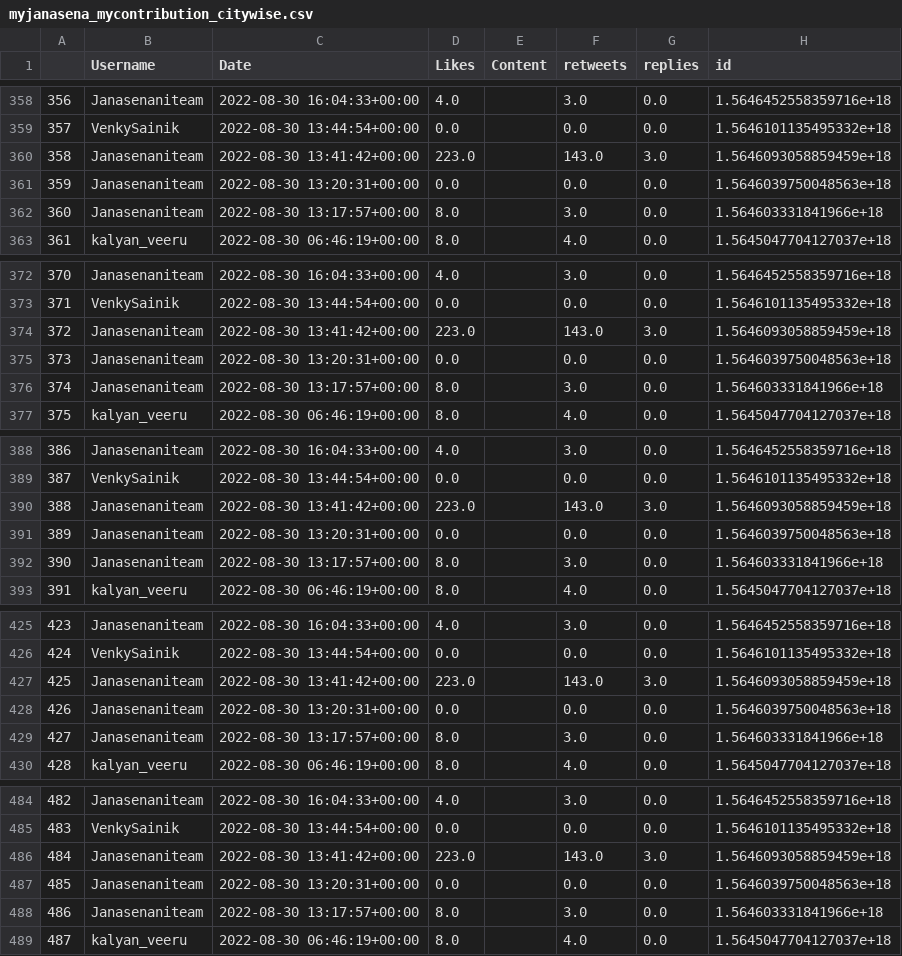
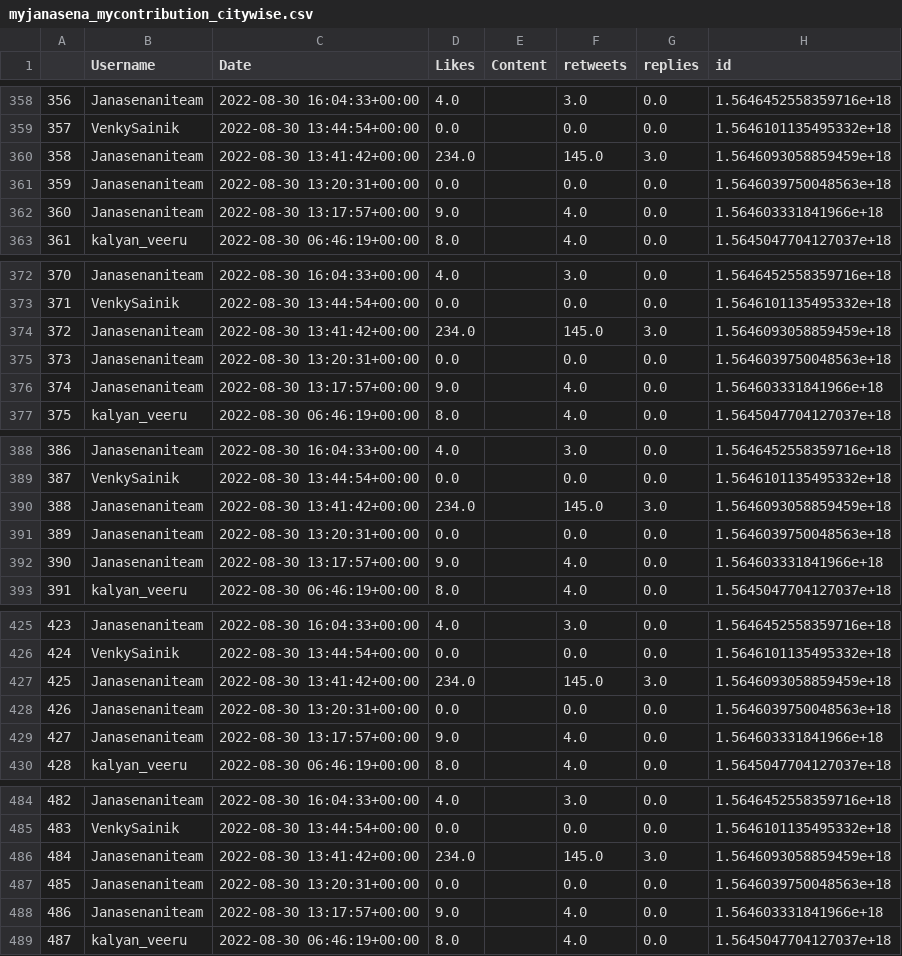
Before and after one commit to harishindl/janasenatweetdashboard, a CSV file: myjanasena_mycontribution_citywise.csv, drawn as a sheet; only a part is shown, gaps mark what is left out; the diff covers the shown part only; the diff names each change by its address in the sheet, - before the commit and + after, or states it on an @@ line.

Commit message:
committing files

```diff
--- a/myjanasena_mycontribution_citywise.csv
+++ b/myjanasena_mycontribution_citywise.csv
-D360 (Likes): 223.0
+D360 (Likes): 234.0
-F360 (retweets): 143.0
+F360 (retweets): 145.0
-D362 (Likes): 8.0
+D362 (Likes): 9.0
-F362 (retweets): 3.0
+F362 (retweets): 4.0
-D374 (Likes): 223.0
+D374 (Likes): 234.0
-F374 (retweets): 143.0
+F374 (retweets): 145.0
-D376 (Likes): 8.0
+D376 (Likes): 9.0
-F376 (retweets): 3.0
+F376 (retweets): 4.0
-D390 (Likes): 223.0
+D390 (Likes): 234.0
-F390 (retweets): 143.0
+F390 (retweets): 145.0
-D392 (Likes): 8.0
+D392 (Likes): 9.0
-F392 (retweets): 3.0
+F392 (retweets): 4.0
-D427 (Likes): 223.0
+D427 (Likes): 234.0
-F427 (retweets): 143.0
+F427 (retweets): 145.0
-D429 (Likes): 8.0
+D429 (Likes): 9.0
-F429 (retweets): 3.0
+F429 (retweets): 4.0
-D486 (Likes): 223.0
+D486 (Likes): 234.0
-F486 (retweets): 143.0
+F486 (retweets): 145.0
-D488 (Likes): 8.0
+D488 (Likes): 9.0
-F488 (retweets): 3.0
+F488 (retweets): 4.0
```
Also changed, not shown: 29 edited cells elsewhere in this file.
